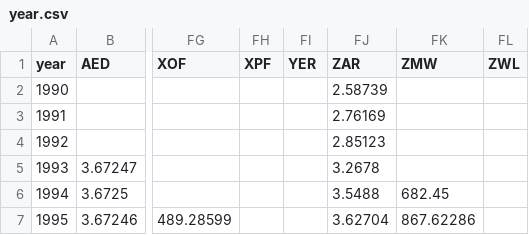
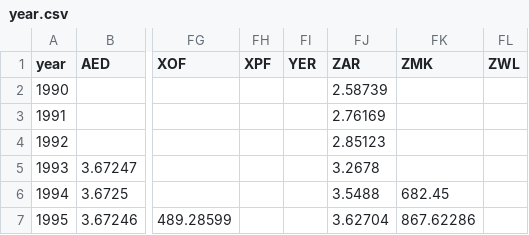
Before and after one commit to xriss/freechange, a CSV file: mybutt/year.csv, drawn as a sheet; only a part is shown, gaps mark what is left out; the diff names each change by its address in the sheet, - before the commit and + after, or states it on an @@ line.

Commit message:
revert ZMK

```diff
--- a/mybutt/year.csv
+++ b/mybutt/year.csv
-FK1: ZMW
+FK1: ZMK
```
